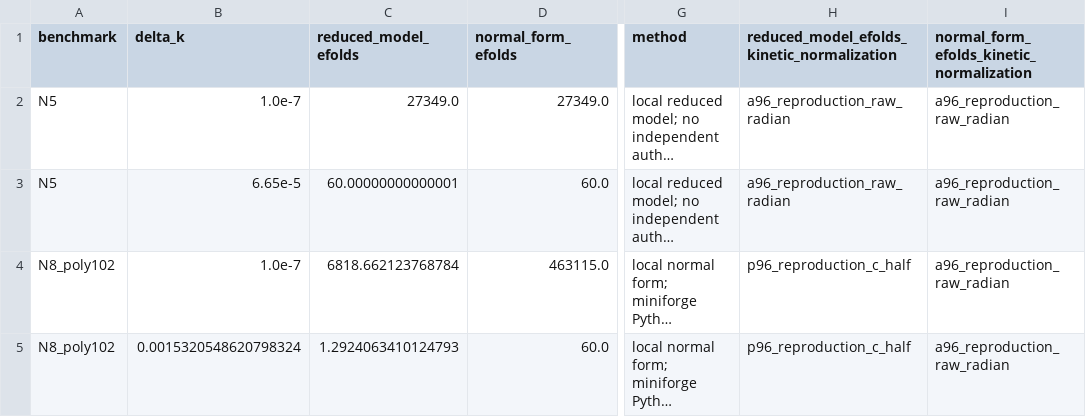
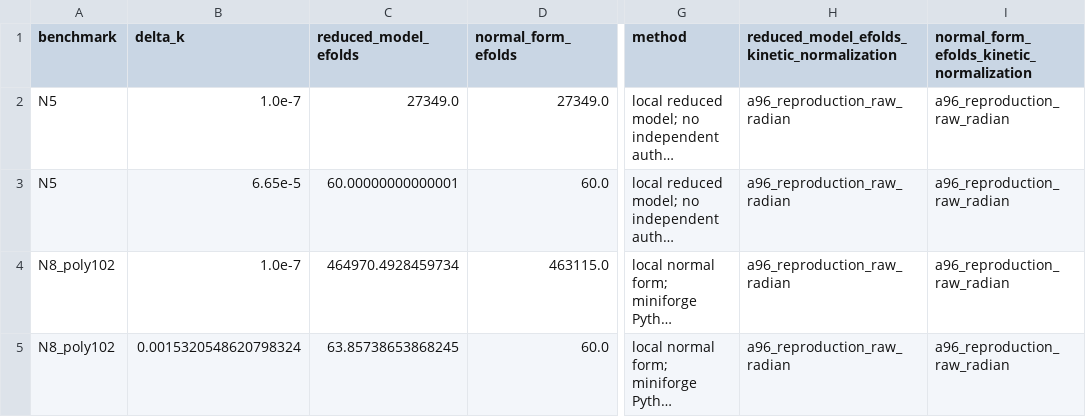
Before and after one commit to Julia-meets-String-Theory/CYAxiverse.jl, a CSV file: validation/inflation_comparison.csv, drawn as a sheet; only a part is shown, gaps mark what is left out; long unchanged cells end in …; the diff names each change by its address in the sheet, - before the commit and + after, or states it on an @@ line.

```diff
--- a/validation/inflation_comparison.csv
+++ b/validation/inflation_comparison.csv
-C4 (reduced_model_efolds): 6818.662123768784
+C4 (reduced_model_efolds): 464970.4928459734
-H4:H5: p96_reproduction_c_half
+H4:H5: a96_reproduction_raw_radian
-C5 (reduced_model_efolds): 1.2924063410124793
+C5 (reduced_model_efolds): 63.85738653868245
```
Also changed, not shown: 2 other files.
